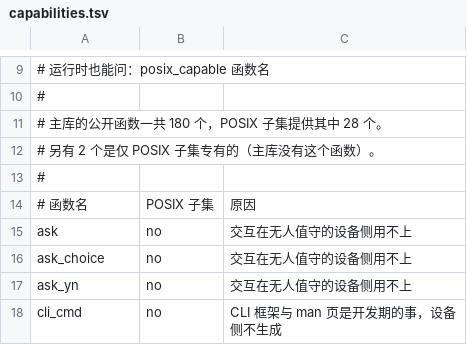
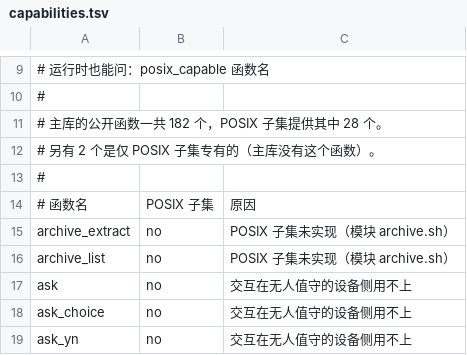
Before and after one commit to pigeonbox/synology, a TSV file: third_party/shellkit/lib/posix/capabilities.tsv, drawn as a sheet; only a part is shown, gaps mark what is left out; the shorter side is filled out with more unchanged rows.

Commit message:
build(shellkit): 副本升到上游已发布的 v1.2.0（commit 238145a） (#169)
真相源（hub 的 vendor/shellkit）已升到上游**已发布**的 v1.2.0 ⇒ 本仓副本同步物化
（由 hub 的 `scripts/vendor-shellkit.sh sync --all` 物化，**不手抄**）。

逐文件对账（58 → 59 个文件）：
- 新增 `lib/core/archive.sh`（`archive_extract` / `archive_list`：安全解包原语）
- `lib/core/fs.sh`、`lib/core/config.sh`：新增 **SHELLKIT_DRY_RUN_FILES=1** 的
  「只演练不落盘」守卫（独立开关、**默认关** ⇒ 默认行为一个字节都不变）
- locale/* 重新生成、`lib/modules.txt`、`lib/posix/capabilities.tsv`、`VERSION`

校验：hub 侧 `scripts/check-shellkit-vendor.sh` 判定「本仓副本与真相源一致
（59 个文件）」，零漂移。

⚠️ `lib/posix/shellkit-posix.sh` **逐字节未变** ⇒ 设备侧（busybox ash）用的
那份 POSIX 子集不受影响，无需重新分发。

```diff
--- a/third_party/shellkit/lib/posix/capabilities.tsv
+++ b/third_party/shellkit/lib/posix/capabilities.tsv
@@ -10,3 +10,3 @@
 #
-# 主库的公开函数一共 180 个，POSIX 子集提供其中 28 个。
+# 主库的公开函数一共 182 个，POSIX 子集提供其中 28 个。
 # 另有 2 个是仅 POSIX 子集专有的（主库没有这个函数）。
@@ -14,2 +14,4 @@
 # 函数名	POSIX 子集	原因
+archive_extract	no	POSIX 子集未实现（模块 archive.sh）
+archive_list	no	POSIX 子集未实现（模块 archive.sh）
 ask	no	交互在无人值守的设备侧用不上
```
Also changed, not shown: 15 other files.
